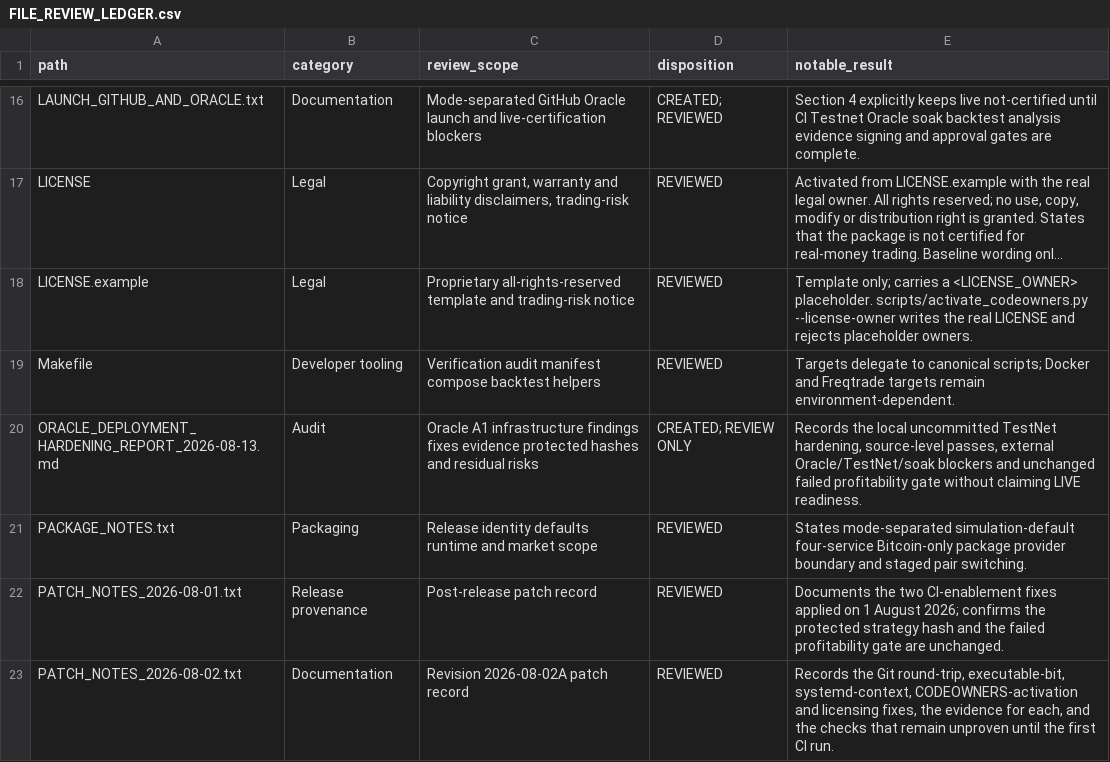
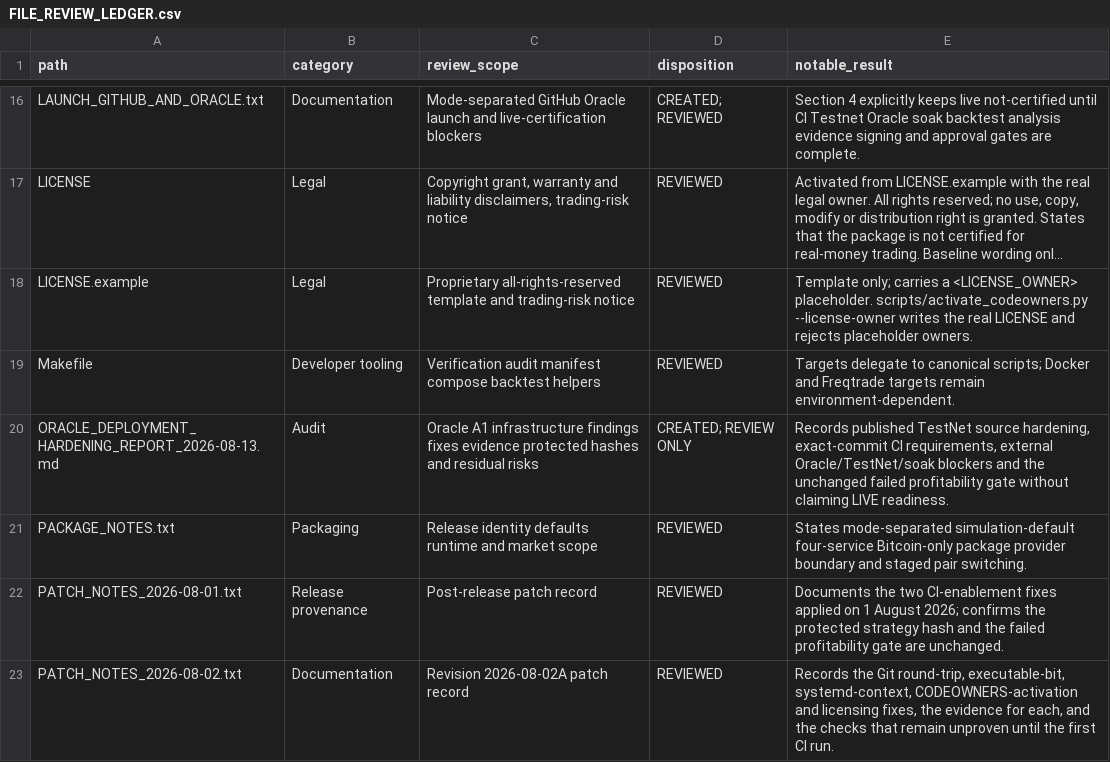
Before and after one commit to asad13-Binana/Bitcoin-Bot-Live-Trading-on-Binance-any-Exchange-TestNet, a CSV file: docs/audit/FILE_REVIEW_LEDGER.csv, drawn as a sheet; only a part is shown, gaps mark what is left out; long unchanged cells end in ….

Commit message:
Refresh Oracle hardening release evidence (#4)

```diff
--- a/docs/audit/FILE_REVIEW_LEDGER.csv
+++ b/docs/audit/FILE_REVIEW_LEDGER.csv
@@ -19,3 +19,3 @@
 "Makefile","Developer tooling","Verification audit manifest compose backtest helpers","REVIEWED","Targets delegate to canonical scripts; Docker and Freqtrade targets remain environment-dependent."
-"ORACLE_DEPLOYMENT_HARDENING_REPORT_2026-08-13.md","Audit","Oracle A1 infrastructure findings fixes evidence protected hashes and residual risks","CREATED; REVIEW ONLY","Records the local uncommitted TestNet hardening, source-level passes, external Oracle/TestNet/soak blockers and unchanged failed profitability gate without claiming LIVE readiness."
+"ORACLE_DEPLOYMENT_HARDENING_REPORT_2026-08-13.md","Audit","Oracle A1 infrastructure findings fixes evidence protected hashes and residual risks","CREATED; REVIEW ONLY","Records published TestNet source hardening, exact-commit CI requirements, external Oracle/TestNet/soak blockers and the unchanged failed profitability gate without claiming LIVE readiness."
 "PACKAGE_NOTES.txt","Packaging","Release identity defaults runtime and market scope","REVIEWED","States mode-separated simulation-default four-service Bitcoin-only package provider boundary and staged pair switching."
```
Also changed, not shown: 5 other files.
